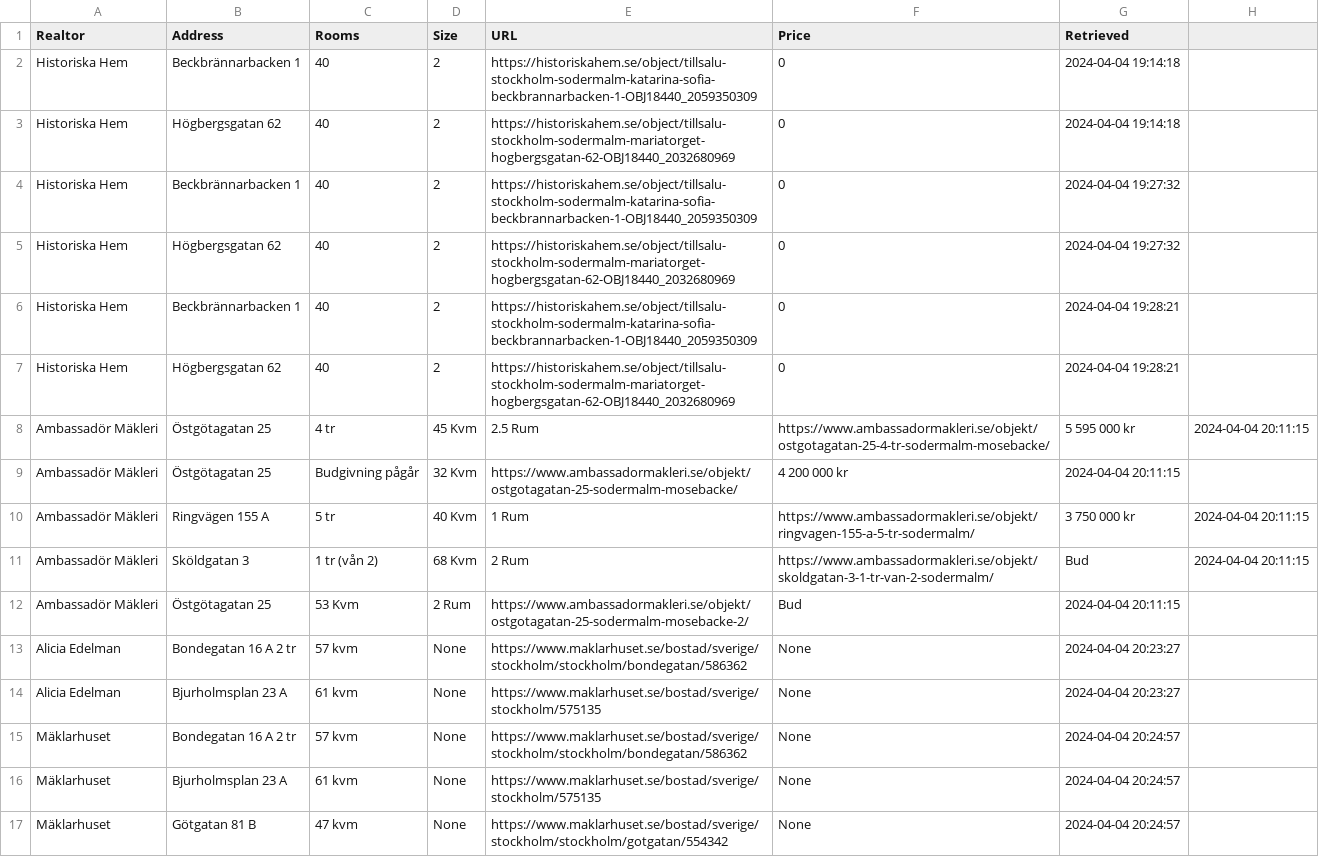
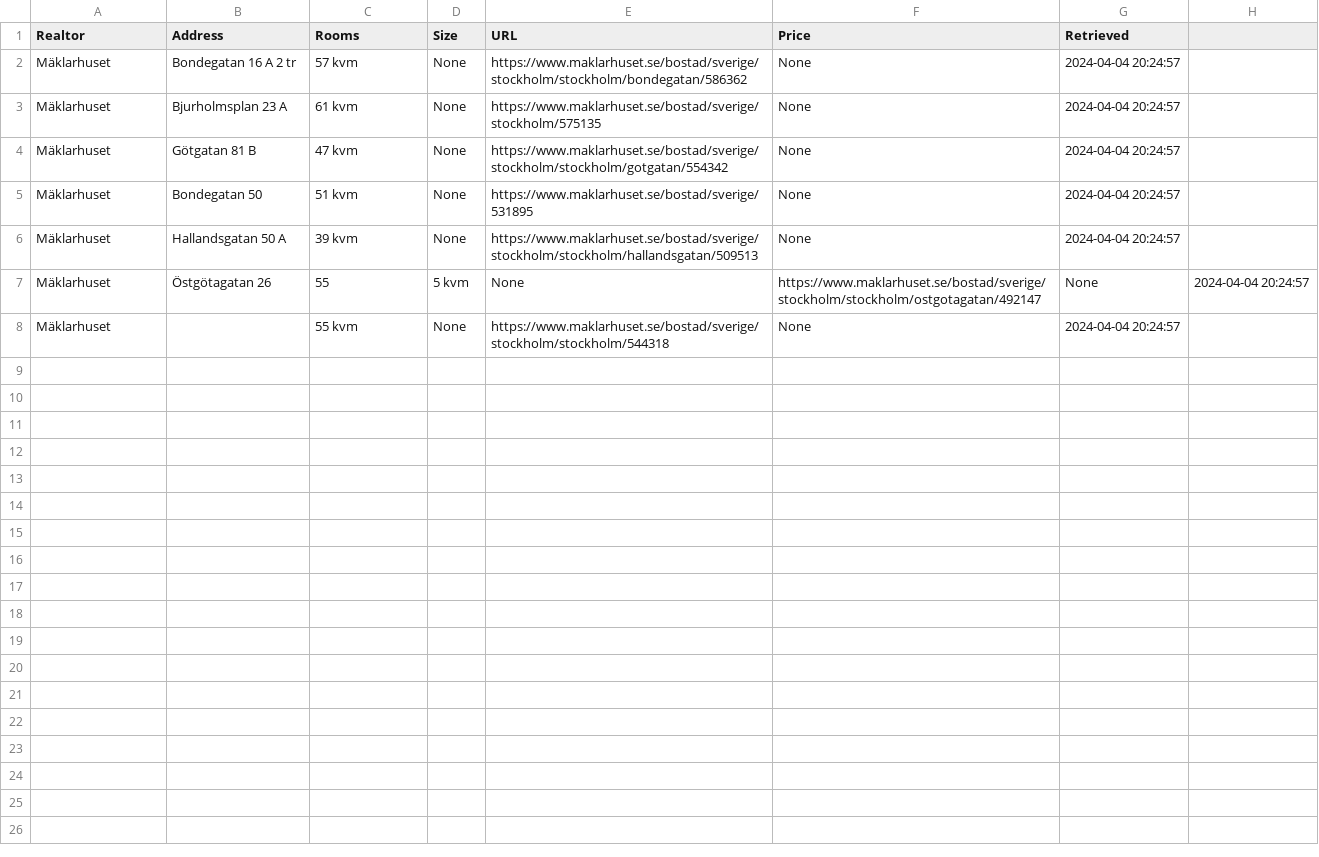
Before and after one commit to viktorvol/app-artments, a CSV file: apartments.csv, drawn as a sheet; only a part is shown; the shorter side is filled out with more unchanged rows.

Commit message:
Update apartments.csv

```diff
--- a/apartments.csv
+++ b/apartments.csv
@@ -1,15 +1,2 @@
 Realtor,Address,Rooms,Size,URL,Price,Retrieved
-Historiska Hem,Beckbrännarbacken 1,40,2,https://historiskahem.se/object/tillsalu-stockholm-sodermalm-katarina-sofia-beckbrannarbacken-1-OBJ18440_2059350309,0,2024-04-04 19:14:18
-Historiska Hem,Högbergsgatan 62,40,2,https://historiskahem.se/object/tillsalu-stockholm-sodermalm-mariatorget-hogbergsgatan-62-OBJ18440_2032680969,0,2024-04-04 19:14:18
-Historiska Hem,Beckbrännarbacken 1,40,2,https://historiskahem.se/object/tillsalu-stockholm-sodermalm-katarina-sofia-beckbrannarbacken-1-OBJ18440_2059350309,0,2024-04-04 19:27:32
-Historiska Hem,Högbergsgatan 62,40,2,https://historiskahem.se/object/tillsalu-stockholm-sodermalm-mariatorget-hogbergsgatan-62-OBJ18440_2032680969,0,2024-04-04 19:27:32
-Historiska Hem,Beckbrännarbacken 1,40,2,https://historiskahem.se/object/tillsalu-stockholm-sodermalm-katarina-sofia-beckbrannarbacken-1-OBJ18440_2059350309,0,2024-04-04 19:28:21
-Historiska Hem,Högbergsgatan 62,40,2,https://historiskahem.se/object/tillsalu-stockholm-sodermalm-mariatorget-hogbergsgatan-62-OBJ18440_2032680969,0,2024-04-04 19:28:21
-Ambassadör Mäkleri,Östgötagatan 25, 4 tr,45 Kvm,2.5 Rum,https://www.ambassadormakleri.se/objekt/ostgotagatan-25-4-tr-sodermalm-mosebacke/,5 595 000 kr,2024-04-04 20:11:15
-Ambassadör Mäkleri,Östgötagatan 25,Budgivning pågår,32 Kvm,https://www.ambassadormakleri.se/objekt/ostgotagatan-25-sodermalm-mosebacke/,4 200 000 kr,2024-04-04 20:11:15
-Ambassadör Mäkleri,Ringvägen 155 A, 5 tr,40 Kvm,1 Rum,https://www.ambassadormakleri.se/objekt/ringvagen-155-a-5-tr-sodermalm/,3 750 000 kr,2024-04-04 20:11:15
-Ambassadör Mäkleri,Sköldgatan 3, 1 tr (vån 2),68 Kvm,2 Rum,https://www.ambassadormakleri.se/objekt/skoldgatan-3-1-tr-van-2-sodermalm/,Bud,2024-04-04 20:11:15
-Ambassadör Mäkleri,Östgötagatan 25,53 Kvm,2 Rum,https://www.ambassadormakleri.se/objekt/ostgotagatan-25-sodermalm-mosebacke-2/,Bud,2024-04-04 20:11:15
-Alicia Edelman,Bondegatan 16 A 2 tr,57 kvm,None,https://www.maklarhuset.se/bostad/sverige/stockholm/stockholm/bondegatan/586362,None,2024-04-04 20:23:27
-Alicia Edelman,Bjurholmsplan 23 A,61 kvm,None,https://www.maklarhuset.se/bostad/sverige/stockholm/575135,None,2024-04-04 20:23:27
 Mäklarhuset,Bondegatan 16 A 2 tr,57 kvm,None,https://www.maklarhuset.se/bostad/sverige/stockholm/stockholm/bondegatan/586362,None,2024-04-04 20:24:57
```
